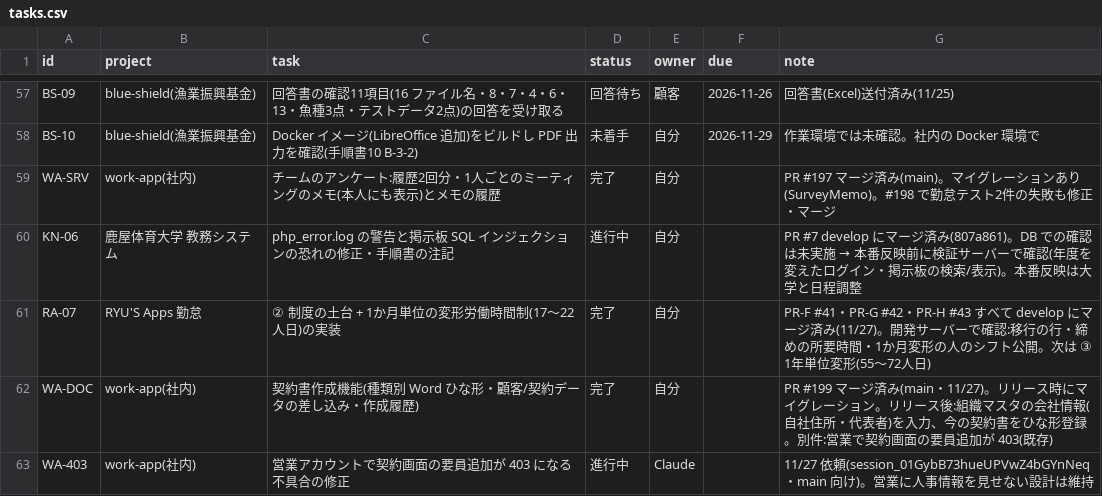
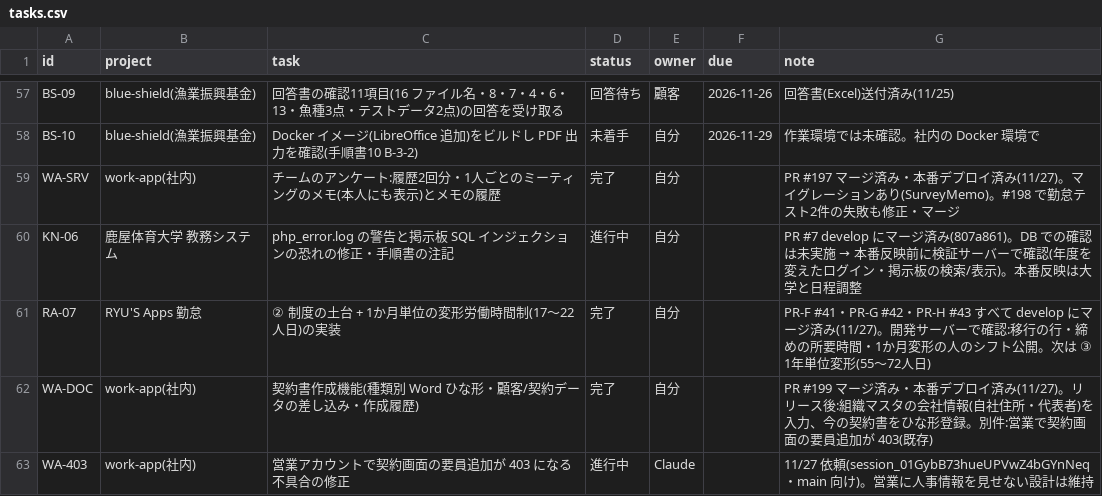
Before and after one commit to t-shiroma/mypro, a CSV file: board/tasks.csv, drawn as a sheet; only a part is shown, gaps mark what is left out.

```diff
--- a/board/tasks.csv
+++ b/board/tasks.csv
@@ -58,6 +58,6 @@ BS-09,blue-shield(漁業振興基金),回答書の確認11項目(16 ファイル
 BS-10,blue-shield(漁業振興基金),Docker イメージ(LibreOffice 追加)をビルドし PDF 出力を確認(手順書10 B-3-2),未着手,自分,2026-11-29,作業環境では未確認。社内の Docker 環境で
-WA-SRV,work-app(社内),チームのアンケート:履歴2回分・1人ごとのミーティングのメモ(本人にも表示)とメモの履歴,完了,自分,,PR #197 マージ済み(main)。マイグレーションあり(SurveyMemo)。#198 で勤怠テスト2件の失敗も修正・マージ
+WA-SRV,work-app(社内),チームのアンケート:履歴2回分・1人ごとのミーティングのメモ(本人にも表示)とメモの履歴,完了,自分,,PR #197 マージ済み・本番デプロイ済み(11/27)。マイグレーションあり(SurveyMemo)。#198 で勤怠テスト2件の失敗も修正・マージ
 KN-06,鹿屋体育大学 教務システム,php_error.log の警告と掲示板 SQL インジェクションの恐れの修正・手順書の注記,進行中,自分,,PR #7 develop にマージ済み(807a861)。DB での確認は未実施 → 本番反映前に検証サーバーで確認(年度を変えたログイン・掲示板の検索/表示)。本番反映は大学と日程調整
 RA-07,RYU'S Apps 勤怠,② 制度の土台 + 1か月単位の変形労働時間制(17〜22人日)の実装,完了,自分,,PR-F #41・PR-G #42・PR-H #43 すべて develop にマージ済み(11/27)。開発サーバーで確認:移行の行・締めの所要時間・1か月変形の人のシフト公開。次は ③ 1年単位変形(55〜72人日)
-WA-DOC,work-app(社内),契約書作成機能(種類別 Word ひな形・顧客/契約データの差し込み・作成履歴),完了,自分,,PR #199 マージ済み(main・11/27)。リリース時にマイグレーション。リリース後:組織マスタの会社情報(自社住所・代表者)を入力、今の契約書をひな形登録。別件:営業で契約画面の要員追加が 403(既存)
+WA-DOC,work-app(社内),契約書作成機能(種類別 Word ひな形・顧客/契約データの差し込み・作成履歴),完了,自分,,PR #199 マージ済み・本番デプロイ済み(11/27)。リリース後:組織マスタの会社情報(自社住所・代表者)を入力、今の契約書をひな形登録。別件:営業で契約画面の要員追加が 403(既存)
 WA-403,work-app(社内),営業アカウントで契約画面の要員追加が 403 になる不具合の修正,進行中,Claude,,11/27 依頼(session_01GybB73hueUPVwZ4bGYnNeq・main 向け)。営業に人事情報を見せない設計は維持
```
Also changed, not shown: 1 other file.
